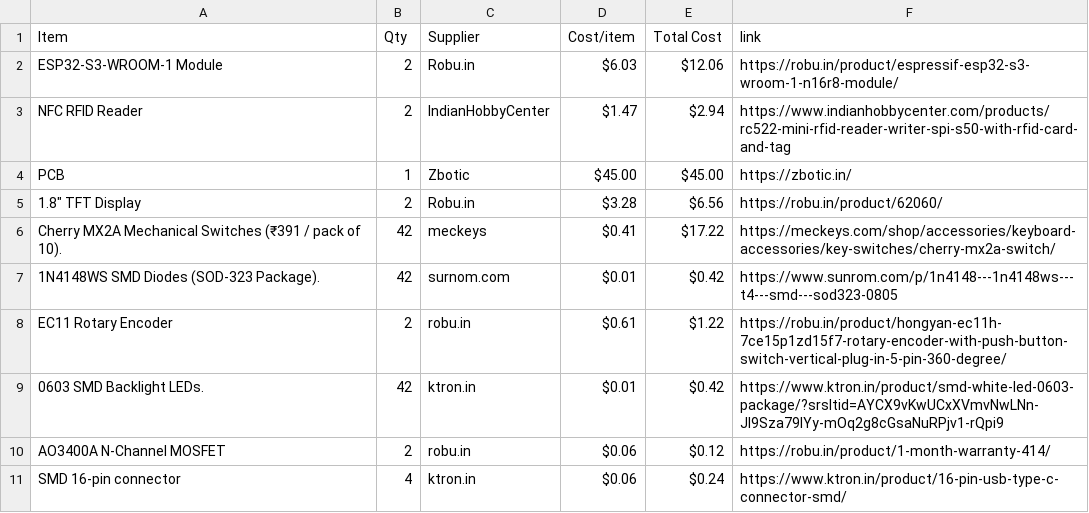
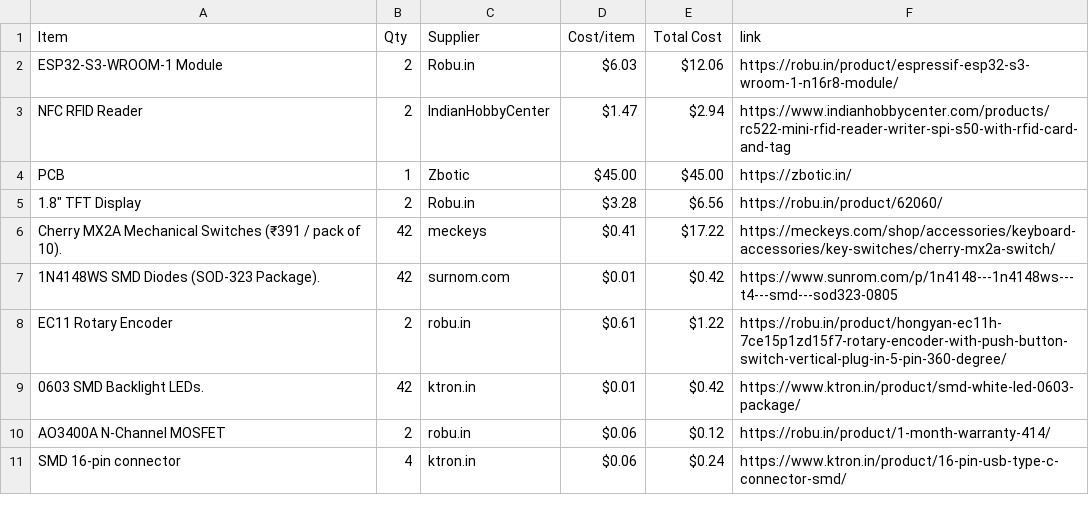
Before and after one commit to garvita4/split-keyboard, a CSV file: BOM.csv, drawn as a sheet; only a part is shown.

Commit message:
Sync Split keyboard from Half Life

```diff
--- a/BOM.csv
+++ b/BOM.csv
@@ -8,3 +8,3 @@ Cherry MX2A Mechanical Switches (₹391 / pack of 10).,42,meckeys,$0.41,$17.22,h
 EC11 Rotary Encoder,2,robu.in,$0.61,$1.22,https://robu.in/product/hongyan-ec11h-7ce15p1zd15f7-rotary-encoder-with-push-button-switch-vertical-plug-in-5-pin-360-degree/
-0603 SMD Backlight LEDs.,42,ktron.in,$0.01,$0.42,https://www.ktron.in/product/smd-white-led-0603-package/?srsltid=AYCX9vKwUCxXVmvNwLNn-JI9Sza79IYy-mOq2g8cGsaNuRPjv1-rQpi9
+0603 SMD Backlight LEDs.,42,ktron.in,$0.01,$0.42,https://www.ktron.in/product/smd-white-led-0603-package/
 AO3400A N-Channel MOSFET,2,robu.in,$0.06,$0.12,https://robu.in/product/1-month-warranty-414/
```
